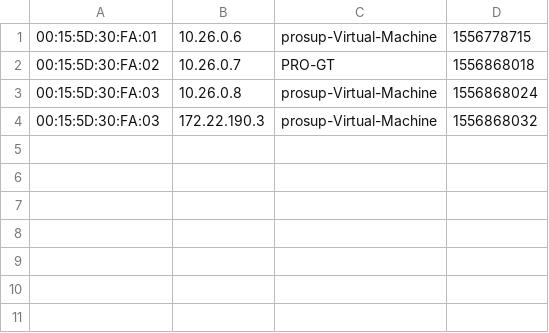
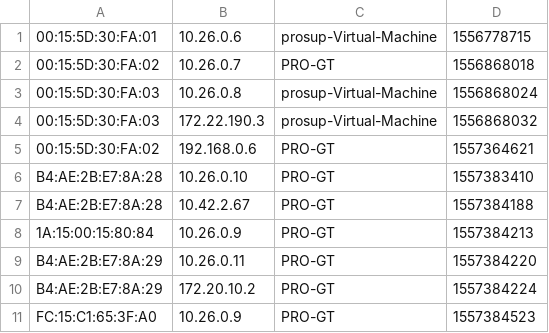
Before and after one commit to bellringzoe/studygit, a CSV file: maintain/resources/opt/bin/dhcpd/hosts.csv, drawn as a sheet; the diff names each change by its address in the sheet, - before the commit and + after, or states it on an @@ line.

```diff
--- a/maintain/resources/opt/bin/dhcpd/hosts.csv
+++ b/maintain/resources/opt/bin/dhcpd/hosts.csv
+row 5: 00:15:5D:30:FA:02 | 192.168.0.6 | PRO-GT | 1557364621
+row 6: B4:AE:2B:E7:8A:28 | 10.26.0.10 | PRO-GT | 1557383410
+row 7: B4:AE:2B:E7:8A:28 | 10.42.2.67 | PRO-GT | 1557384188
+row 8: 1A:15:00:15:80:84 | 10.26.0.9 | PRO-GT | 1557384213
+row 9: B4:AE:2B:E7:8A:29 | 10.26.0.11 | PRO-GT | 1557384220
+row 10: B4:AE:2B:E7:8A:29 | 172.20.10.2 | PRO-GT | 1557384224
+row 11: FC:15:C1:65:3F:A0 | 10.26.0.9 | PRO-GT | 1557384523
```
Also changed, not shown: 8 other files.
